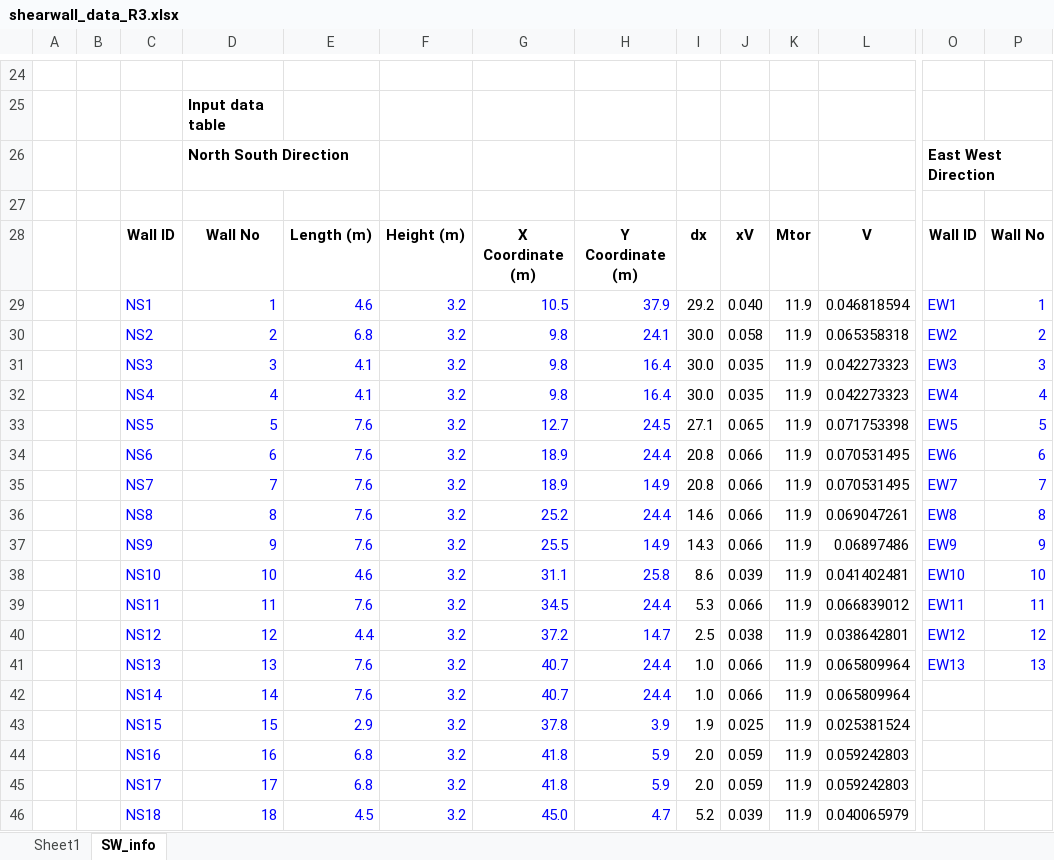
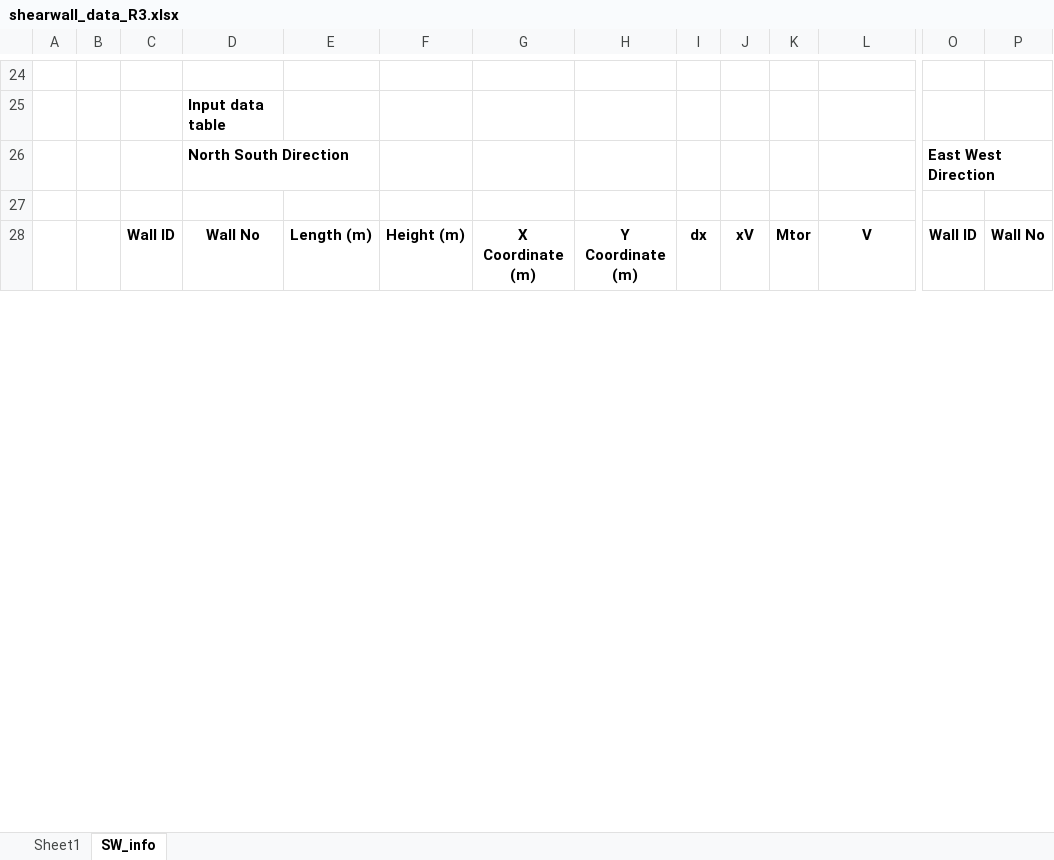
Before and after one commit to arman-rjc/Wood_frame_Shear_Wall_Tools_Development, an Excel workbook: shearwall_data_R3.xlsx, sheet SW_info, drawn as a sheet; only a part is shown, gaps mark what is left out; values as stored, in another font and other column widths than the file's, no borders; charts and pictures not drawn; removed rows and columns are numbered as before the commit, all else as after; rows hold the shown columns only; the diff covers the shown part only; the diff names each change by its address in the sheet, - before the commit and + after, or states it on an @@ line.

Commit message:
Floor diaphragm data.ipynp
This one is done by using pdf markups only for both walls and floor diaphragms . Giving accurate results so far. No need to change the geometry and see how it handles it

```diff
--- a/shearwall_data_R3.xlsx (sheet SW_info)
+++ b/shearwall_data_R3.xlsx (sheet SW_info)
-row 29:  |  | NS1 | 1 | 4.6 | 3.2 | 10.5 | 37.9 | 29.2 | 0.040 | 11.9 | 0.046818594 | EW1 | 1
-row 30:  |  | NS2 | 2 | 6.8 | 3.2 | 9.8 | 24.1 | 30.0 | 0.058 | 11.9 | 0.065358318 | EW2 | 2
-row 31:  |  | NS3 | 3 | 4.1 | 3.2 | 9.8 | 16.4 | 30.0 | 0.035 | 11.9 | 0.042273323 | EW3 | 3
-row 32:  |  | NS4 | 4 | 4.1 | 3.2 | 9.8 | 16.4 | 30.0 | 0.035 | 11.9 | 0.042273323 | EW4 | 4
-row 33:  |  | NS5 | 5 | 7.6 | 3.2 | 12.7 | 24.5 | 27.1 | 0.065 | 11.9 | 0.071753398 | EW5 | 5
-row 34:  |  | NS6 | 6 | 7.6 | 3.2 | 18.9 | 24.4 | 20.8 | 0.066 | 11.9 | 0.070531495 | EW6 | 6
-row 35:  |  | NS7 | 7 | 7.6 | 3.2 | 18.9 | 14.9 | 20.8 | 0.066 | 11.9 | 0.070531495 | EW7 | 7
-row 36:  |  | NS8 | 8 | 7.6 | 3.2 | 25.2 | 24.4 | 14.6 | 0.066 | 11.9 | 0.069047261 | EW8 | 8
-row 37:  |  | NS9 | 9 | 7.6 | 3.2 | 25.5 | 14.9 | 14.3 | 0.066 | 11.9 | 0.06897486 | EW9 | 9
-row 38:  |  | NS10 | 10 | 4.6 | 3.2 | 31.1 | 25.8 | 8.6 | 0.039 | 11.9 | 0.041402481 | EW10 | 10
-row 39:  |  | NS11 | 11 | 7.6 | 3.2 | 34.5 | 24.4 | 5.3 | 0.066 | 11.9 | 0.066839012 | EW11 | 11
-row 40:  |  | NS12 | 12 | 4.4 | 3.2 | 37.2 | 14.7 | 2.5 | 0.038 | 11.9 | 0.038642801 | EW12 | 12
-row 41:  |  | NS13 | 13 | 7.6 | 3.2 | 40.7 | 24.4 | 1.0 | 0.066 | 11.9 | 0.065809964 | EW13 | 13
-row 42:  |  | NS14 | 14 | 7.6 | 3.2 | 40.7 | 24.4 | 1.0 | 0.066 | 11.9 | 0.065809964
-row 43:  |  | NS15 | 15 | 2.9 | 3.2 | 37.8 | 3.9 | 1.9 | 0.025 | 11.9 | 0.025381524
-row 44:  |  | NS16 | 16 | 6.8 | 3.2 | 41.8 | 5.9 | 2.0 | 0.059 | 11.9 | 0.059242803
-row 45:  |  | NS17 | 17 | 6.8 | 3.2 | 41.8 | 5.9 | 2.0 | 0.059 | 11.9 | 0.059242803
-row 46:  |  | NS18 | 18 | 4.5 | 3.2 | 45.0 | 4.7 | 5.2 | 0.039 | 11.9 | 0.040065979
```
Also changed, not shown: 20 added rows, 2 removed rows and 13 edited cells elsewhere in this sheet, charts or pictures, 4 other files.
